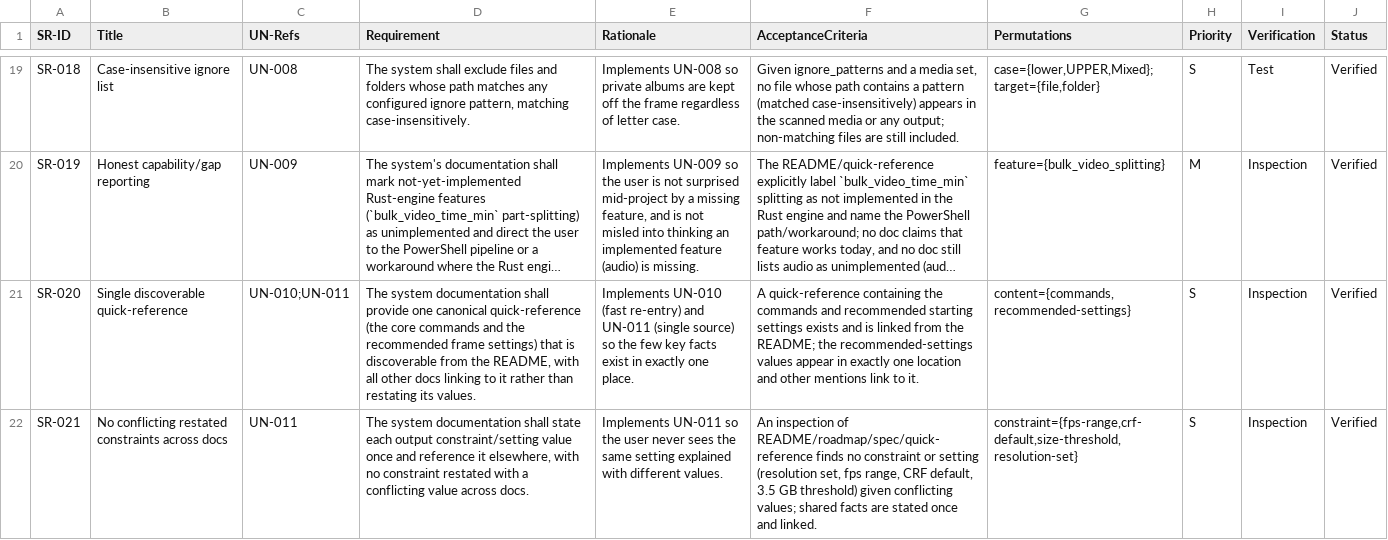
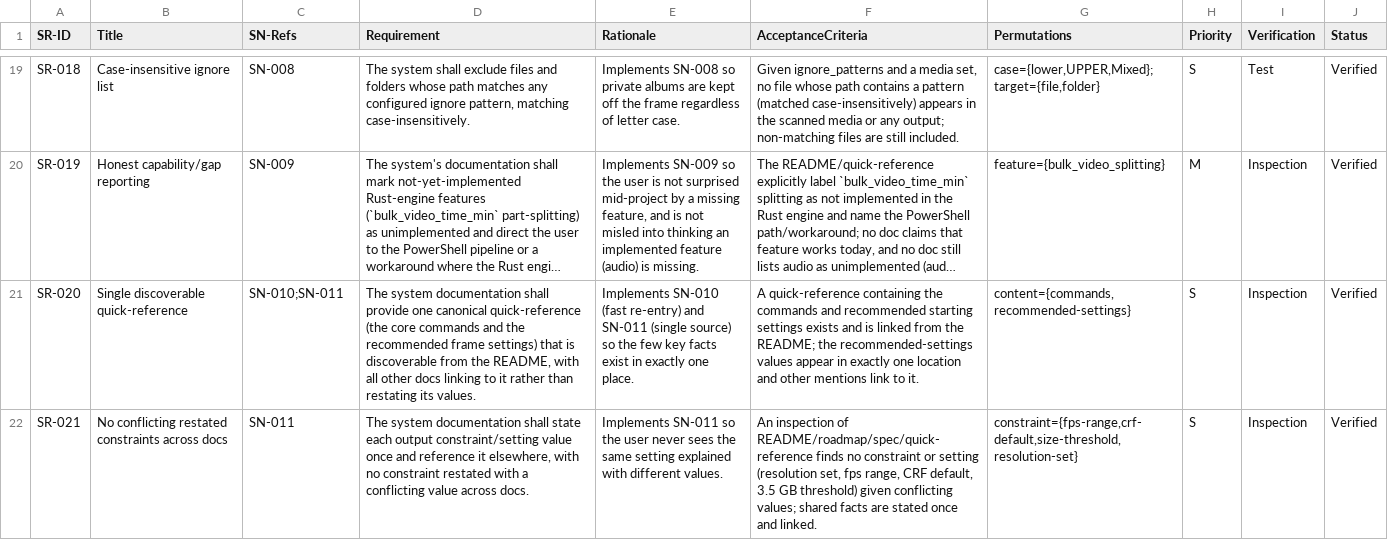
Before and after one commit to AuroLeap/Pictures2VideoSlideShow, a CSV file: docs/requirements/system-requirements.csv, drawn as a sheet; only a part is shown, gaps mark what is left out; long unchanged cells end in …; the diff covers the shown part only; the diff names each change by its address in the sheet, - before the commit and + after, or states it on an @@ line.

```diff
--- a/docs/requirements/system-requirements.csv
+++ b/docs/requirements/system-requirements.csv
-C1: UN-Refs
+C1: SN-Refs
-C19 (SN-Refs): UN-008
+C19 (SN-Refs): SN-008
-E19 (Rationale): Implements UN-008 so private…
+E19 (Rationale): Implements SN-008 so private…
-C20 (SN-Refs): UN-009
+C20 (SN-Refs): SN-009
-E20 (Rationale): Implements UN-009 so the…
+E20 (Rationale): Implements SN-009 so the…
-C21 (SN-Refs): UN-010;UN-011
+C21 (SN-Refs): SN-010;SN-011
-E21 (Rationale): Implements UN-010 (fast re-entry) and UN-011 (single source)…
+E21 (Rationale): Implements SN-010 (fast re-entry) and SN-011 (single source)…
-C22 (SN-Refs): UN-011
+C22 (SN-Refs): SN-011
-E22 (Rationale): Implements UN-011 so the…
+E22 (Rationale): Implements SN-011 so the…
```
Also changed, not shown: 58 edited cells elsewhere in this file, 8 other files.
